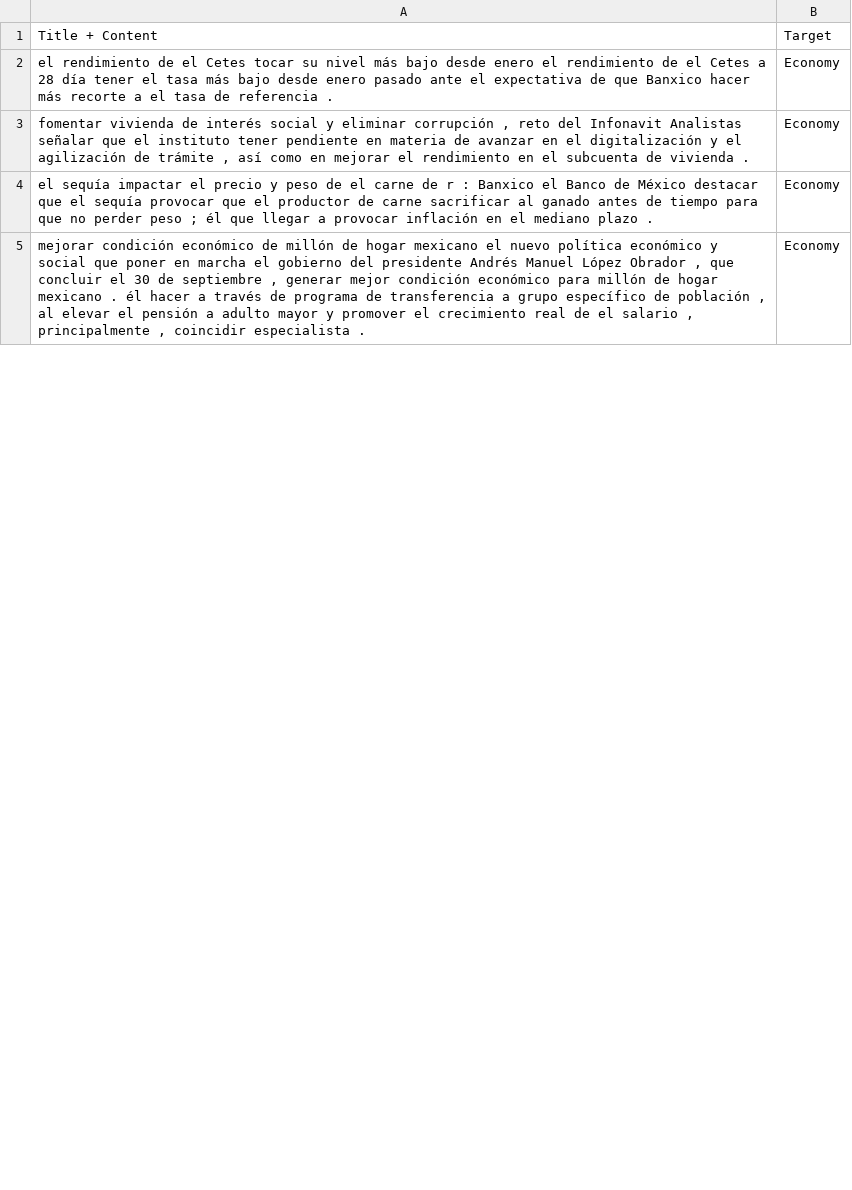
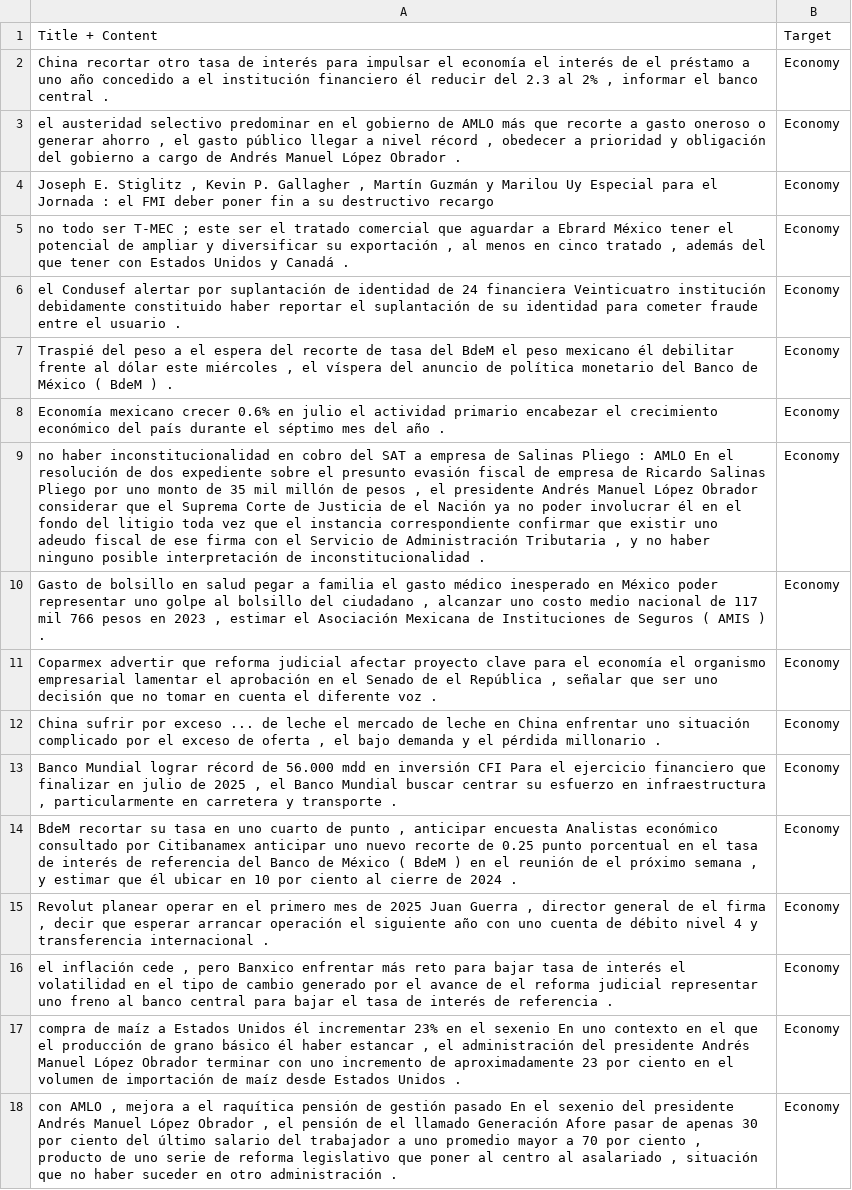
Before and after one commit to AdairGarcia/MLMethods, a CSV file: corpus/lemmatized_test_corpus.csv, drawn as a sheet; only a part is shown; the shorter side is filled out with more unchanged rows; the diff covers the shown part only.

```diff
--- a/corpus/lemmatized_test_corpus.csv
+++ b/corpus/lemmatized_test_corpus.csv
@@ -1,4 +1,18 @@
 Title + Content,Target
-el rendimiento de el Cetes tocar su nivel más bajo desde enero el rendimiento de el Cetes a 28 día tener el tasa más bajo desde enero pasado ante el expectativa de que Banxico hacer más recorte a el tasa de referencia . ,Economy
-"fomentar vivienda de interés social y eliminar corrupción , reto del Infonavit Analistas señalar que el instituto tener pendiente en materia de avanzar en el digitalización y el agilización de trámite , así como en mejorar el rendimiento en el subcuenta de vivienda . ",Economy
-el sequía impactar el precio y peso de el carne de r : Banxico el Banco de México destacar que el sequía provocar que el productor de carne sacrificar al ganado antes de tiempo para que no perder peso ; él que llegar a provocar inflación en el mediano plazo . ,Economy
+"China recortar otro tasa de interés para impulsar el economía el interés de el préstamo a uno año concedido a el institución financiero él reducir del 2.3 al 2% , informar el banco central . ",Economy
+"el austeridad selectivo predominar en el gobierno de AMLO más que recorte a gasto oneroso o generar ahorro , el gasto público llegar a nivel récord , obedecer a prioridad y obligación del gobierno a cargo de Andrés Manuel López Obrador . ",Economy
+"Joseph E. Stiglitz , Kevin P. Gallagher , Martín Guzmán y Marilou Uy Especial para el Jornada : el FMI deber poner fin a su destructivo recargo ",Economy
+"no todo ser T-MEC ; este ser el tratado comercial que aguardar a Ebrard México tener el potencial de ampliar y diversificar su exportación , al menos en cinco tratado , además del que tener con Estados Unidos y Canadá . ",Economy
+el Condusef alertar por suplantación de identidad de 24 financiera Veinticuatro institución debidamente constituido haber reportar el suplantación de su identidad para cometer fraude entre el usuario . ,Economy
+"Traspié del peso a el espera del recorte de tasa del BdeM el peso mexicano él debilitar frente al dólar este miércoles , el víspera del anuncio de política monetario del Banco de México ( BdeM ) . ",Economy
+Economía mexicano crecer 0.6% en julio el actividad primario encabezar el crecimiento económico del país durante el séptimo mes del año . ,Economy
+"no haber inconstitucionalidad en cobro del SAT a empresa de Salinas Pliego : AMLO En el resolución de dos expediente sobre el presunto evasión fiscal de empresa de Ricardo Salinas Pliego por uno monto de 35 mil millón de pesos , el presidente Andrés Manuel López Obrador considerar que el Suprema Corte de Justicia de el Nación ya no poder involucrar él en el fondo del litigio toda vez que el instancia correspondiente confirmar que existir uno adeudo fiscal de ese firma con el Servicio de Administración Tributaria , y no haber ninguno posible interpretación de inconstitucionalidad . ",Economy
+"Gasto de bolsillo en salud pegar a familia el gasto médico inesperado en México poder representar uno golpe al bolsillo del ciudadano , alcanzar uno costo medio nacional de 117 mil 766 pesos en 2023 , estimar el Asociación Mexicana de Instituciones de Seguros ( AMIS ) . ",Economy
+"Coparmex advertir que reforma judicial afectar proyecto clave para el economía el organismo empresarial lamentar el aprobación en el Senado de el República , señalar que ser uno decisión que no tomar en cuenta el diferente voz . ",Economy
+"China sufrir por exceso ... de leche el mercado de leche en China enfrentar uno situación complicado por el exceso de oferta , el bajo demanda y el pérdida millonario . ",Economy
+"Banco Mundial lograr récord de 56.000 mdd en inversión CFI Para el ejercicio financiero que finalizar en julio de 2025 , el Banco Mundial buscar centrar su esfuerzo en infraestructura , particularmente en carretera y transporte . ",Economy
+"BdeM recortar su tasa en uno cuarto de punto , anticipar encuesta Analistas económico consultado por Citibanamex anticipar uno nuevo recorte de 0.25 punto porcentual en el tasa de interés de referencia del Banco de México ( BdeM ) en el reunión de el próximo semana , y estimar que él ubicar en 10 por ciento al cierre de 2024 . ",Economy
+"Revolut planear operar en el primero mes de 2025 Juan Guerra , director general de el firma , decir que esperar arrancar operación el siguiente año con uno cuenta de débito nivel 4 y transferencia internacional . ",Economy
+"el inflación cede , pero Banxico enfrentar más reto para bajar tasa de interés el volatilidad en el tipo de cambio generado por el avance de el reforma judicial representar uno freno al banco central para   bajar el tasa de interés de referencia . ",Economy
+"compra de maíz a Estados Unidos él incrementar 23% en el sexenio En uno contexto en el que el producción de grano básico él haber estancar , el administración del presidente Andrés Manuel López Obrador terminar con uno incremento de aproximadamente 23 por ciento en el volumen de importación de maíz desde Estados Unidos . ",Economy
+"con AMLO , mejora a el raquítica pensión de gestión pasado En el sexenio del presidente Andrés Manuel López Obrador , el pensión de el llamado Generación Afore pasar de apenas 30 por ciento del último salario del trabajador a uno promedio mayor a 70 por ciento , producto de uno serie de reforma legislativo que poner al centro al asalariado , situación que no haber suceder en otro administración . ",Economy
```
Also changed, not shown: 26 added rows, 38 removed rows and 23 edited cells elsewhere in this file, corpus/lemmatized_train_corpus.csv, corpus/no_stop_words_train_corpus.csv, 14 other files.
